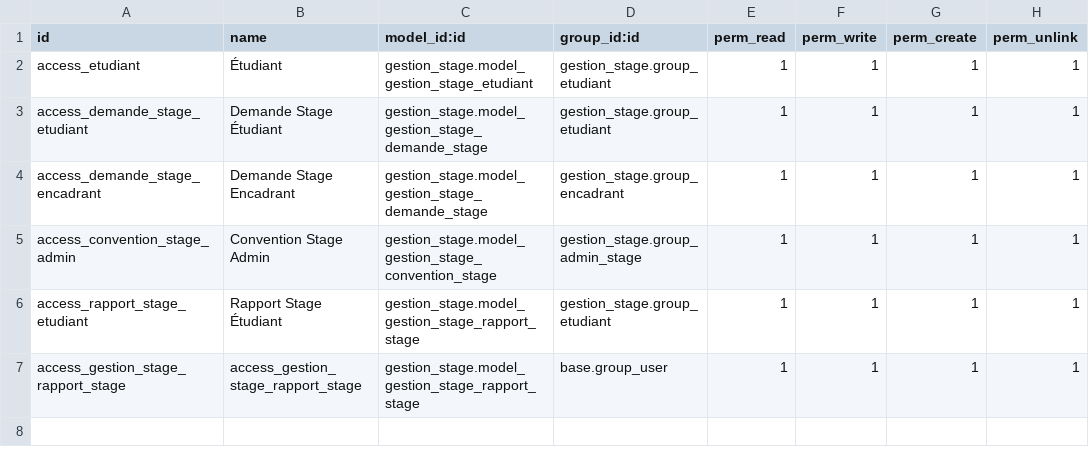
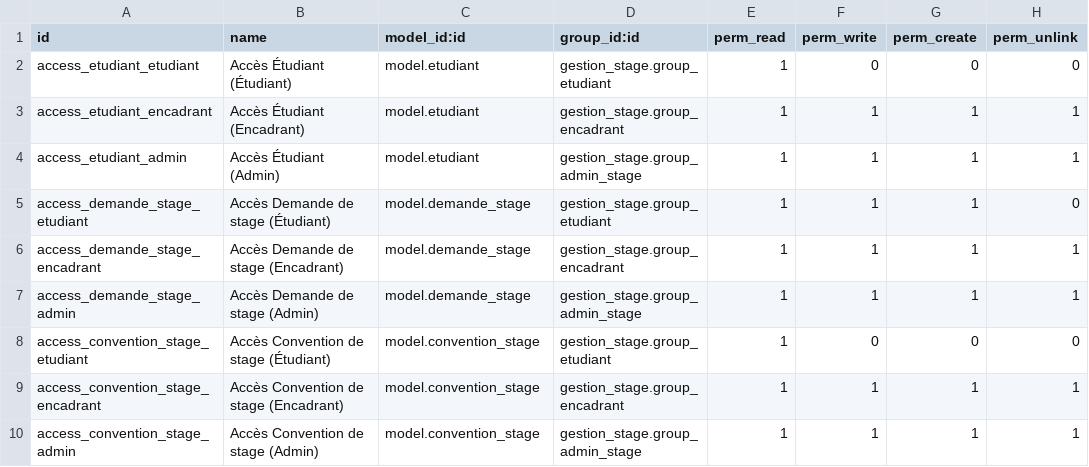
Before and after one commit to najatsalhi/gestion_stages, a CSV file: gestion_stage/security/ir.model.access.csv, drawn as a sheet.

```diff
--- a/gestion_stage/security/ir.model.access.csv
+++ b/gestion_stage/security/ir.model.access.csv
@@ -1,7 +1,10 @@
 id,name,model_id:id,group_id:id,perm_read,perm_write,perm_create,perm_unlink
-access_etudiant,Étudiant,gestion_stage.model_gestion_stage_etudiant,gestion_stage.group_etudiant,1,1,1,1
-access_demande_stage_etudiant,Demande Stage Étudiant,gestion_stage.model_gestion_stage_demande_stage,gestion_stage.group_etudiant,1,1,1,1
-access_demande_stage_encadrant,Demande Stage Encadrant,gestion_stage.model_gestion_stage_demande_stage,gestion_stage.group_encadrant,1,1,1,1
-access_convention_stage_admin,Convention Stage Admin,gestion_stage.model_gestion_stage_convention_stage,gestion_stage.group_admin_stage,1,1,1,1
-access_rapport_stage_etudiant,Rapport Stage Étudiant,gestion_stage.model_gestion_stage_rapport_stage,gestion_stage.group_etudiant,1,1,1,1
-access_gestion_stage_rapport_stage,access_gestion_stage_rapport_stage,gestion_stage.model_gestion_stage_rapport_stage,base.group_user,1,1,1,1
+access_etudiant_etudiant,Accès Étudiant (Étudiant),model.etudiant,gestion_stage.group_etudiant,1,0,0,0
+access_etudiant_encadrant,Accès Étudiant (Encadrant),model.etudiant,gestion_stage.group_encadrant,1,1,1,1
+access_etudiant_admin,Accès Étudiant (Admin),model.etudiant,gestion_stage.group_admin_stage,1,1,1,1
+access_demande_stage_etudiant,Accès Demande de stage (Étudiant),model.demande_stage,gestion_stage.group_etudiant,1,1,1,0
+access_demande_stage_encadrant,Accès Demande de stage (Encadrant),model.demande_stage,gestion_stage.group_encadrant,1,1,1,1
+access_demande_stage_admin,Accès Demande de stage (Admin),model.demande_stage,gestion_stage.group_admin_stage,1,1,1,1
+access_convention_stage_etudiant,Accès Convention de stage (Étudiant),model.convention_stage,gestion_stage.group_etudiant,1,0,0,0
+access_convention_stage_encadrant,Accès Convention de stage (Encadrant),model.convention_stage,gestion_stage.group_encadrant,1,1,1,1
+access_convention_stage_admin,Accès Convention de stage (Admin),model.convention_stage,gestion_stage.group_admin_stage,1,1,1,1
```
Also changed, not shown: 12 other files.
